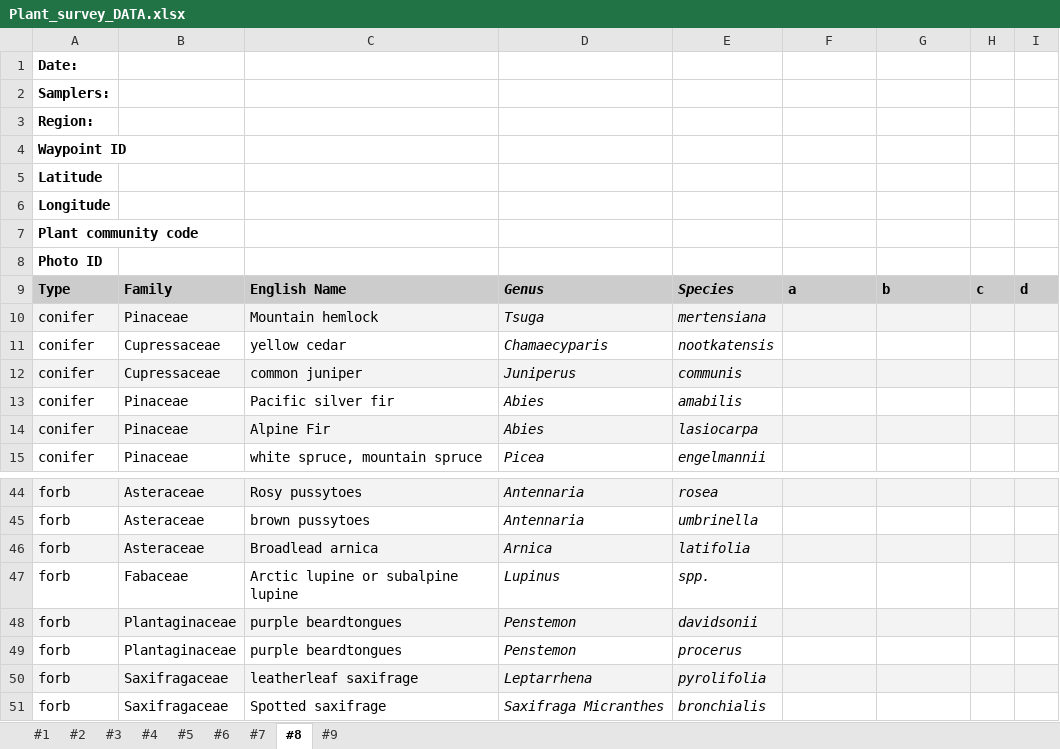
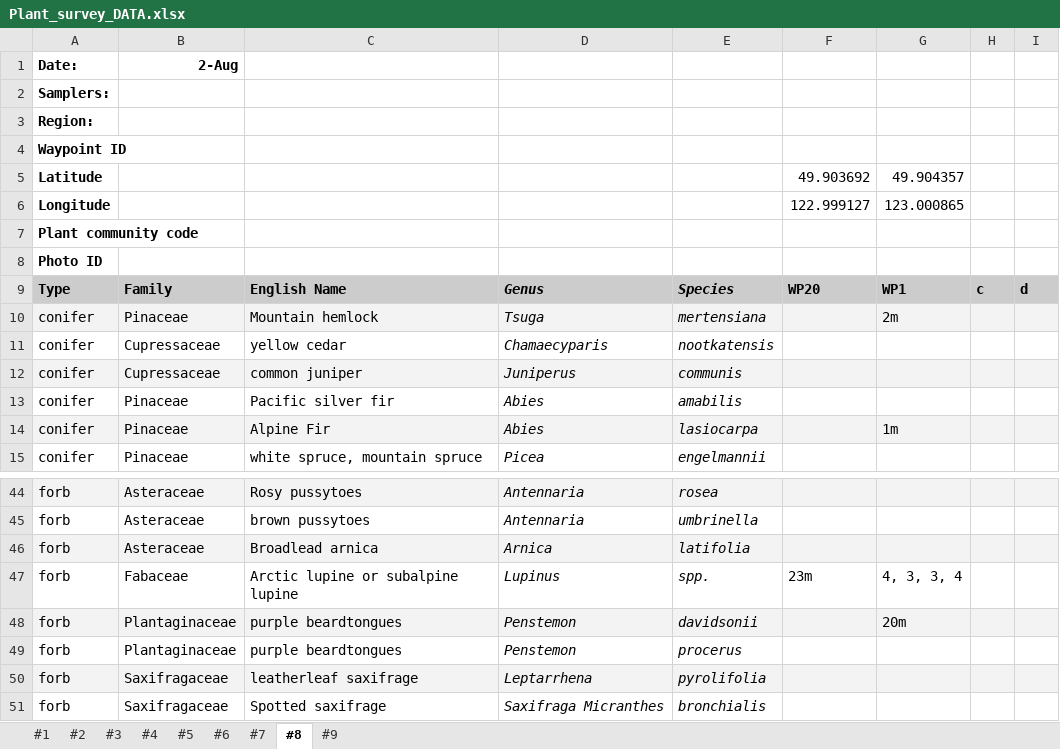
Before and after one commit to Noemie-BL/Garibaldi, an Excel workbook: Glacial_succession_survey/Plant_survey_DATA.xlsx, sheet #8, drawn as a sheet; only a part is shown, gaps mark what is left out; values as stored, in another font and other column widths than the file's, no borders; removed rows and columns are numbered as before the commit, all else as after; the diff covers the shown part only; the diff names each change by its address in the sheet, - before the commit and + after, or states it on an @@ line.

```diff
--- a/Glacial_succession_survey/Plant_survey_DATA.xlsx (sheet #8)
+++ b/Glacial_succession_survey/Plant_survey_DATA.xlsx (sheet #8)
-B1: (empty)
+B1: 2-Aug
-row 5: Latitude
-row 6: Longitude
+row 5: Latitude |  |  |  |  | 49.903692 | 49.904357
+row 6: Longitude |  |  |  |  | 122.999127 | 123.000865
-F9: a
+F9: WP20
-G9: b
+G9: WP1
-G10: (empty)
+G10: 2m
-G14: (empty)
+G14: 1m
-F47: (empty)
+F47: 23m
-G47: (empty)
+G47: 4, 3, 3, 4
-G48: (empty)
+G48: 20m
```
Also changed, not shown: 15 added rows and 17 edited cells elsewhere in this sheet, sheet #9, sheet #7, 1 other file.
